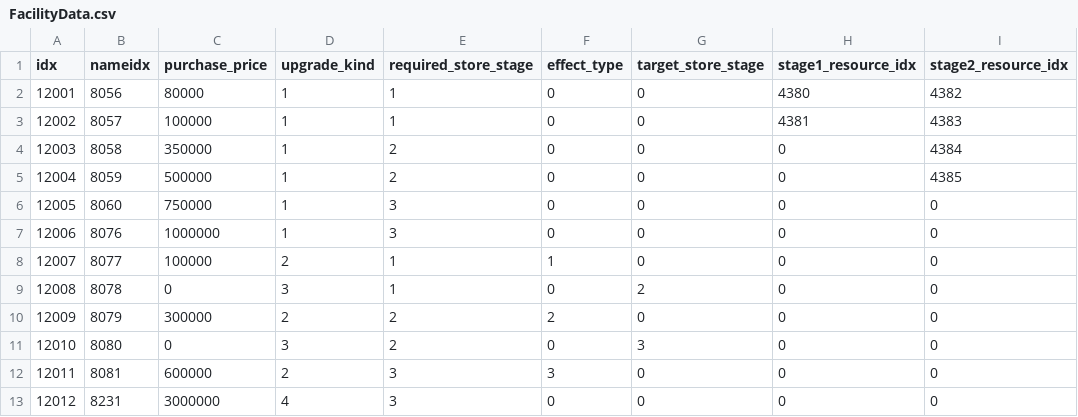
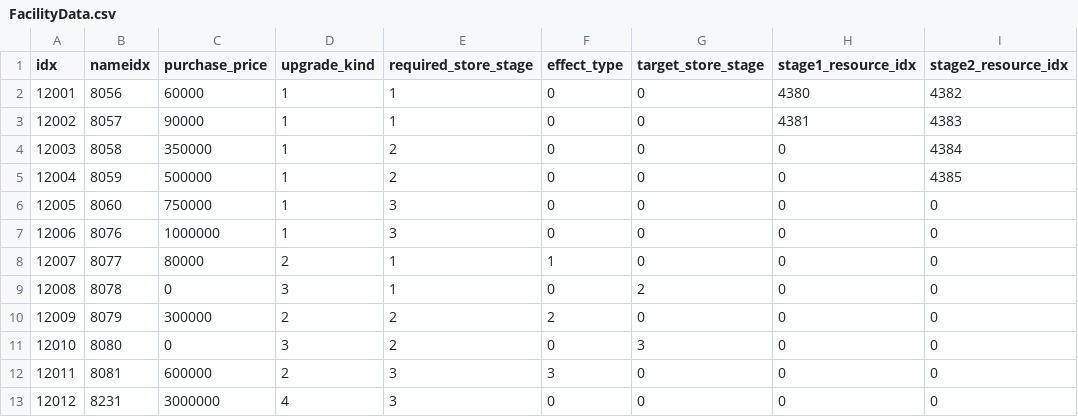
Before and after one commit to AripyKSU/Cashier, a CSV file: Assets/Datas/FacilityData.csv, drawn as a sheet; only a part is shown; the diff names each change by its address in the sheet, - before the commit and + after, or states it on an @@ line.

```diff
--- a/Assets/Datas/FacilityData.csv
+++ b/Assets/Datas/FacilityData.csv
-C2 (purchase_price): 80000
+C2 (purchase_price): 60000
-C3 (purchase_price): 100000
+C3 (purchase_price): 90000
-C8 (purchase_price): 100000
+C8 (purchase_price): 80000
```
Also changed, not shown: Assets/Datas/Customer/CustomerDispositionData.csv, Assets/Datas/TextData.csv, 23 other files.
